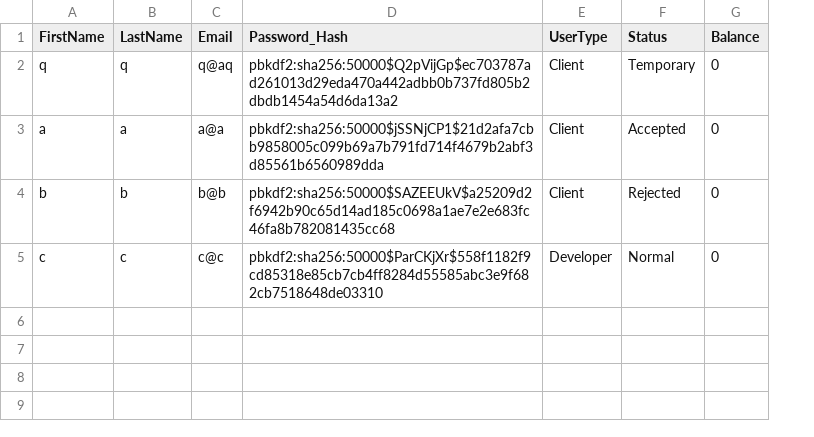
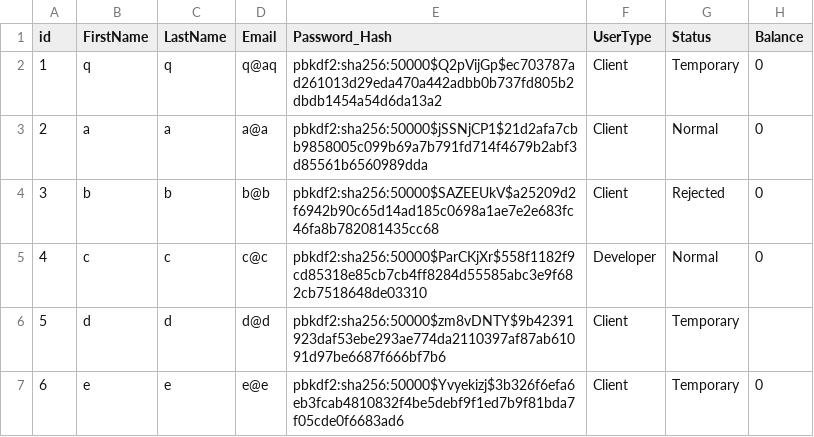
Before and after one commit to jamesw8/PVJ-Turk, a CSV file: users.csv, drawn as a sheet; addresses are those after the commit; the diff names each change by its address in the sheet, - before the commit and + after, or states it on an @@ line.

Commit message:
updated users

```diff
--- a/users.csv
+++ b/users.csv
+column A (id), rows 2-5: 1 | 2 | 3 | 4
-G3 (Status): Accepted
+G3 (Status): Normal
+row 6: 5 | d | d | d@d | pbkdf2:sha256:50000$zm8vDNTY$9b42391923daf53ebe293ae774da2110397af87ab61091d97be6687f666bf7b6 | Client | Temporary
+row 7: 6 | e | e | e@e | pbkdf2:sha256:50000$Yvyekizj$3b326f6efa6eb3fcab4810832f4be5debf9f1ed7b9f81bda7f05cde0f6683ad6 | Client | Temporary | 0
```
